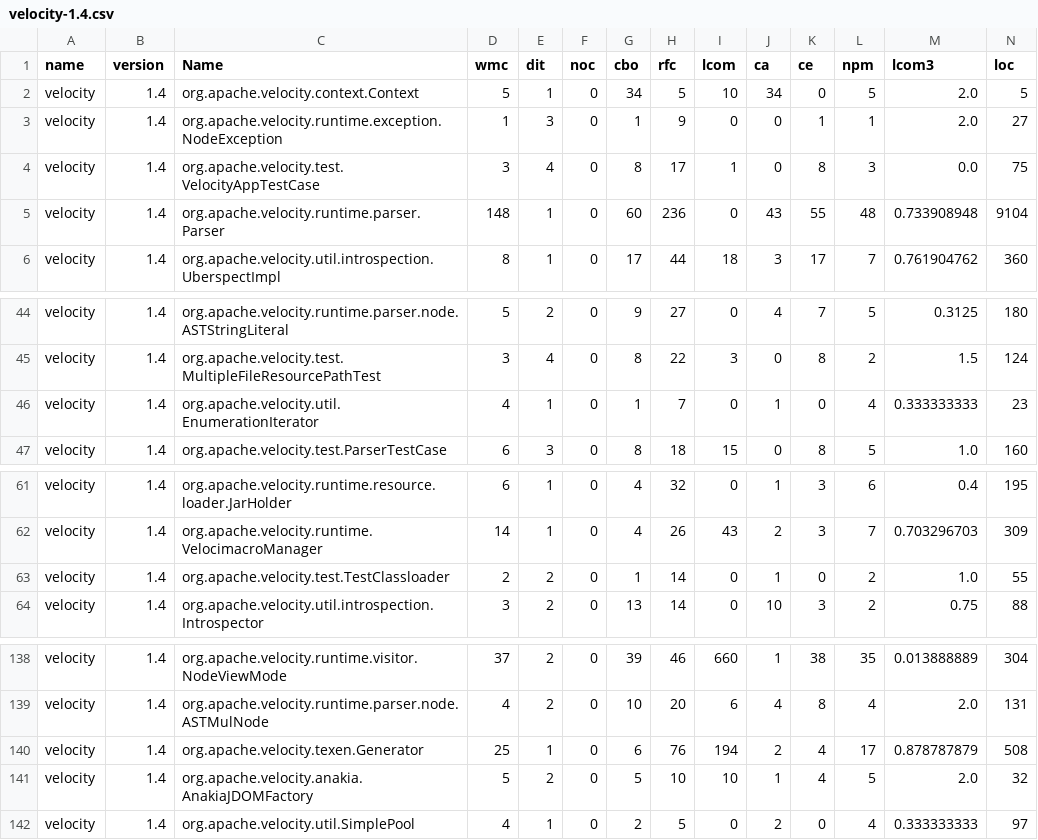
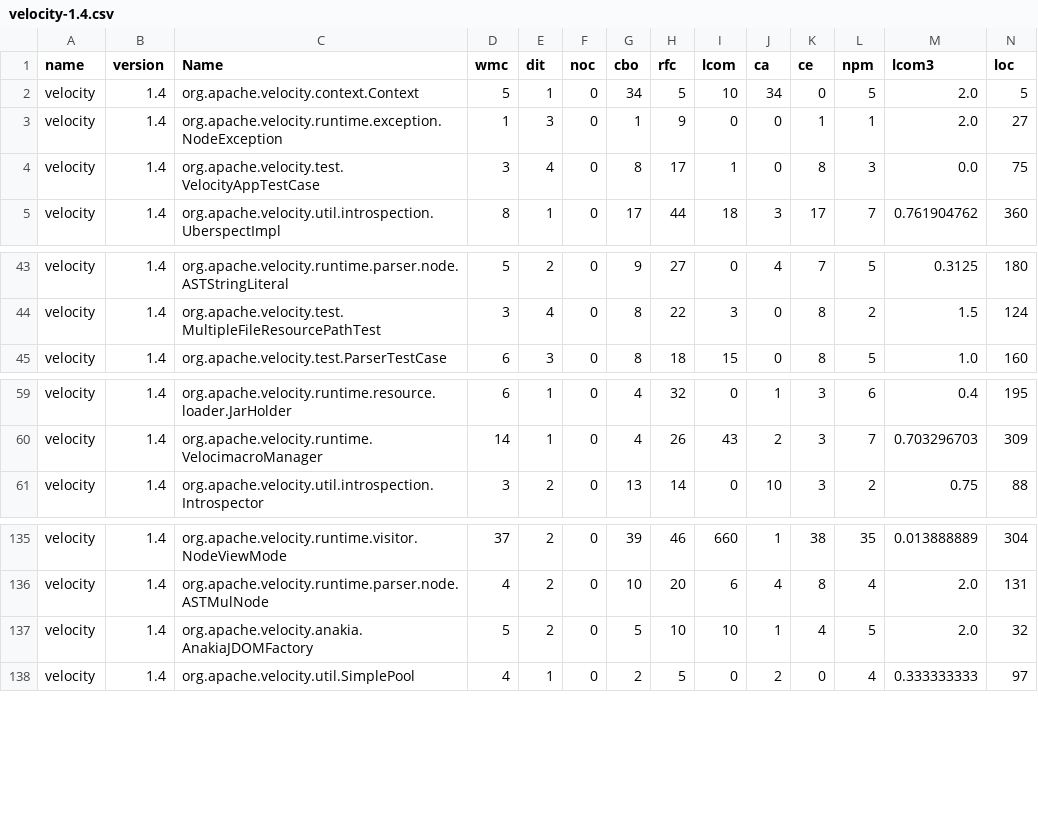
Before and after one commit to hongshi1/dachuang-23, a CSV file: data/promise_csv/velocity-1.4.csv, drawn as a sheet; only a part is shown, gaps mark what is left out; rows hold the shown columns only; the diff names each change by its address in the sheet, - before the commit and + after, or states it on an @@ line.

```diff
--- a/data/promise_csv/velocity-1.4.csv
+++ b/data/promise_csv/velocity-1.4.csv
-row 5: velocity | 1.4 | org.apache.velocity.runtime.parser.Parser | 148 | 1 | 0 | 60 | 236 | 0 | 43 | 55 | 48 | 0.733908948 | 9104
-row 46: velocity | 1.4 | org.apache.velocity.util.EnumerationIterator | 4 | 1 | 0 | 1 | 7 | 0 | 1 | 0 | 4 | 0.333333333 | 23
-row 63: velocity | 1.4 | org.apache.velocity.test.TestClassloader | 2 | 2 | 0 | 1 | 14 | 0 | 1 | 0 | 2 | 1.0 | 55
-row 140: velocity | 1.4 | org.apache.velocity.texen.Generator | 25 | 1 | 0 | 6 | 76 | 194 | 2 | 4 | 17 | 0.878787879 | 508
```
Also changed, not shown: data/promise_csv/ant-1.3.csv, data/promise_csv/log4j-1.2.csv, 6 other files.
